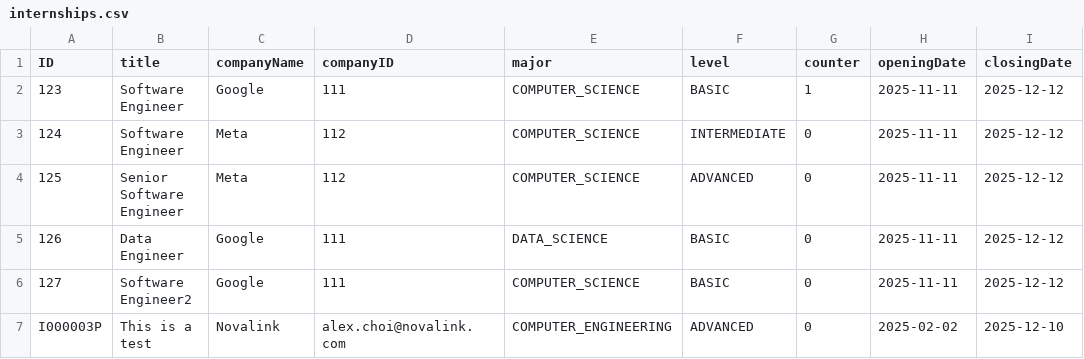
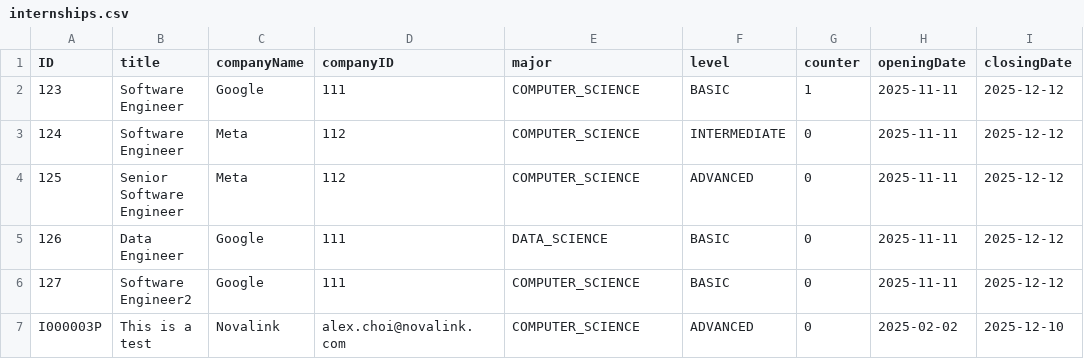
Before and after one commit to Ernest-Low/CT2003_GroupAssignment, a CSV file: data/internships.csv, drawn as a sheet; only a part is shown; the diff names each change by its address in the sheet, - before the commit and + after, or states it on an @@ line.

```diff
--- a/data/internships.csv
+++ b/data/internships.csv
-E7 (major): COMPUTER_ENGINEERING
+E7 (major): COMPUTER_SCIENCE
```
Also changed, not shown: 4 other files.
